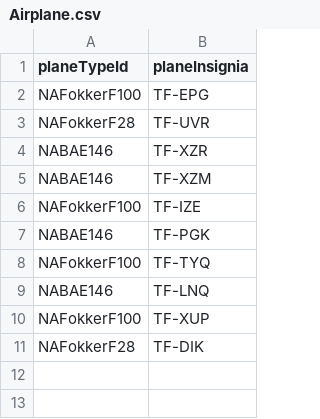
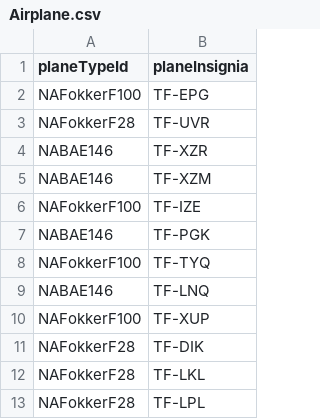
Before and after one commit to irmalexandra/vln1_chuck_nan, a CSV file: code/repo/Airplane.csv, drawn as a sheet; the diff names each change by its address in the sheet, - before the commit and + after, or states it on an @@ line.

Commit message:
airplanes updated 2.0

```diff
--- a/code/repo/Airplane.csv
+++ b/code/repo/Airplane.csv
+row 12: NAFokkerF28 | TF-LKL
+row 13: NAFokkerF28 | TF-LPL
```
Also changed, not shown: 1 other file.
